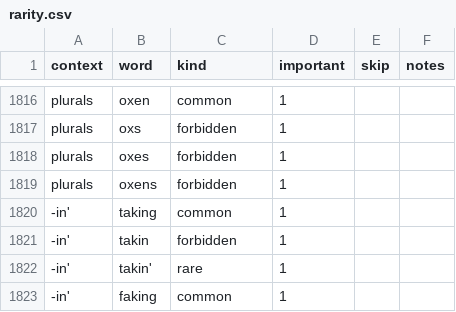
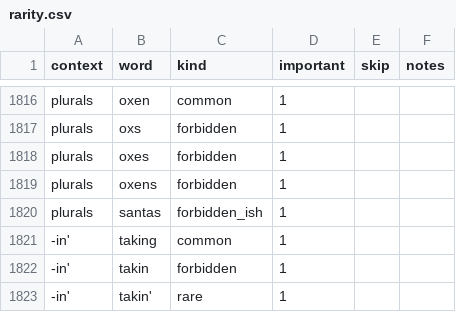
Before and after one commit to paceheart/rhymecrime, a CSV file: spec/rarity.csv, drawn as a sheet; only a part is shown, gaps mark what is left out; the shorter side is filled out with more unchanged rows; the diff covers the shown part only; the diff names each change by its address in the sheet, - before the commit and + after, or states it on an @@ line.

```diff
--- a/spec/rarity.csv
+++ b/spec/rarity.csv
+row 1820: plurals | santas | forbidden_ish | 1
```
Also changed, not shown: 22 added rows elsewhere in this file, spec/related.csv, 5 other files.
